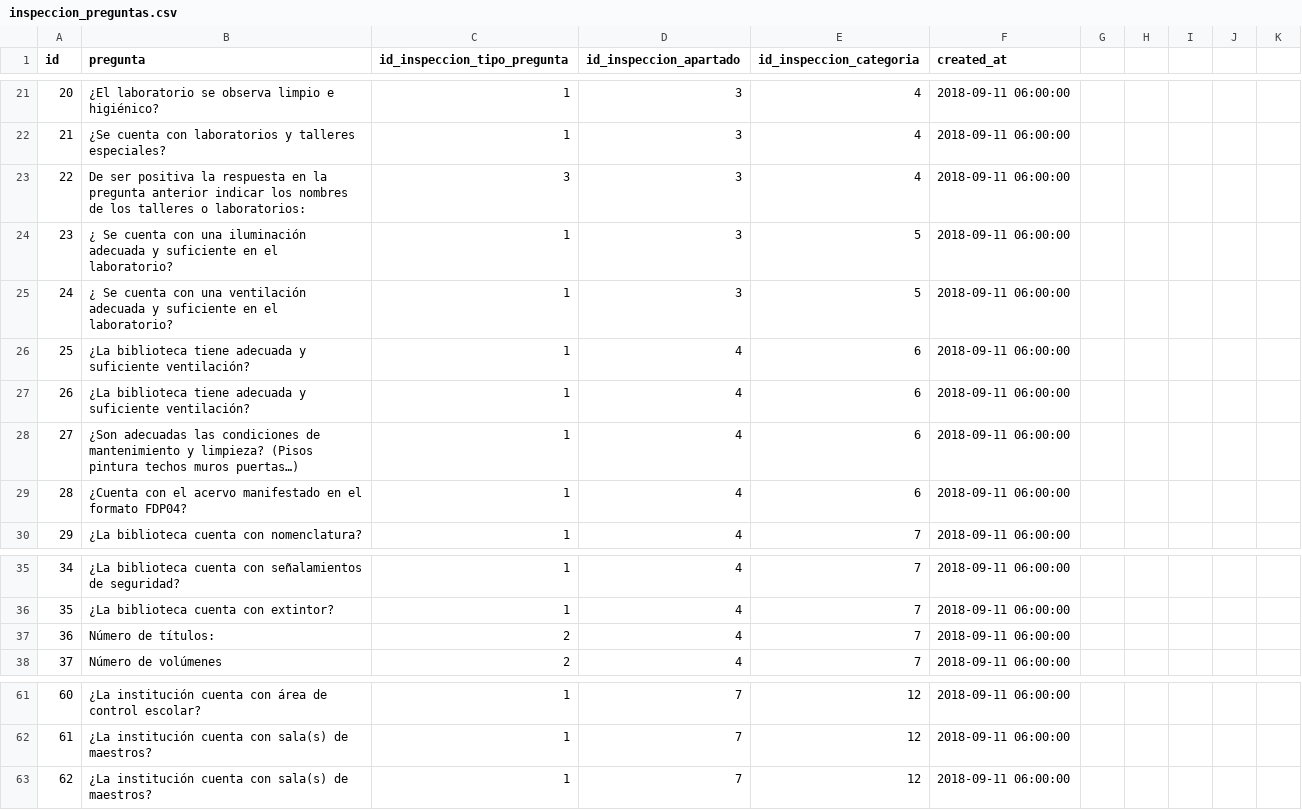
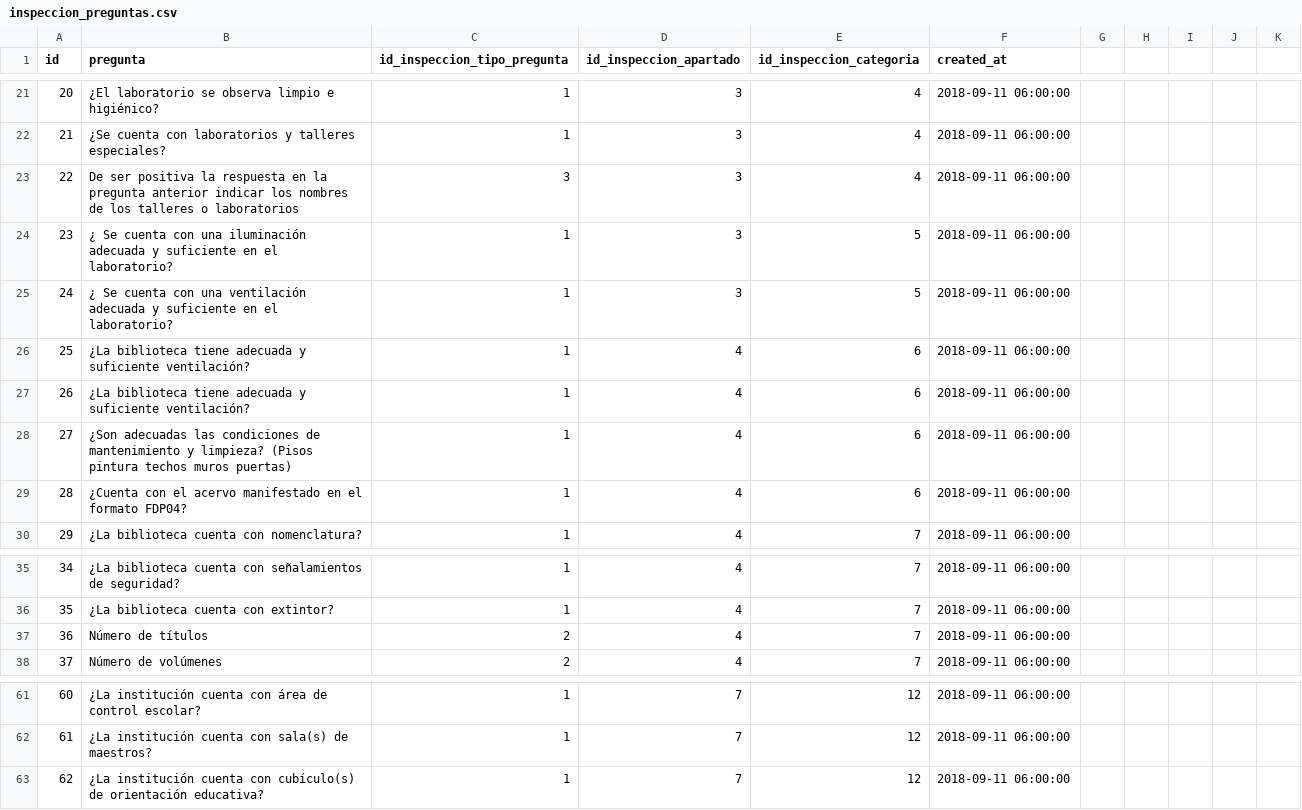
Before and after one commit to subsesjal/siiges-services, a CSV file: packages/core/src/drivers/db/CSVFiles/inspeccion_preguntas.csv, drawn as a sheet; only a part is shown, gaps mark what is left out; the diff covers the shown part only.

```diff
--- a/packages/core/src/drivers/db/CSVFiles/inspeccion_preguntas.csv
+++ b/packages/core/src/drivers/db/CSVFiles/inspeccion_preguntas.csv
@@ -22,3 +22,3 @@ id,pregunta,id_inspeccion_tipo_pregunta,id_inspeccion_apartado,id_inspeccion_cat
 21,¿Se cuenta con laboratorios y talleres especiales?,1,3,4,2018-09-11 06:00:00
-22,De ser positiva la respuesta en la pregunta anterior indicar los nombres de los talleres o laboratorios:,3,3,4,2018-09-11 06:00:00
+22,De ser positiva la respuesta en la pregunta anterior indicar los nombres de los talleres o laboratorios,3,3,4,2018-09-11 06:00:00
 23,¿ Se cuenta con una iluminación  adecuada y suficiente en el laboratorio?,1,3,5,2018-09-11 06:00:00
@@ -27,3 +27,3 @@ id,pregunta,id_inspeccion_tipo_pregunta,id_inspeccion_apartado,id_inspeccion_cat
 26,¿La biblioteca tiene adecuada y suficiente ventilación?,1,4,6,2018-09-11 06:00:00
-27,¿Son adecuadas las condiciones de mantenimiento y limpieza? (Pisos pintura techos muros puertas…),1,4,6,2018-09-11 06:00:00
+27,¿Son adecuadas las condiciones de mantenimiento y limpieza? (Pisos pintura techos muros puertas),1,4,6,2018-09-11 06:00:00
 28,¿Cuenta con el acervo manifestado en el formato FDP04?,1,4,6,2018-09-11 06:00:00
@@ -36,3 +36,3 @@ id,pregunta,id_inspeccion_tipo_pregunta,id_inspeccion_apartado,id_inspeccion_cat
 35,¿La biblioteca cuenta con extintor?,1,4,7,2018-09-11 06:00:00
-36,Número de títulos:,2,4,7,2018-09-11 06:00:00
+36,Número de títulos,2,4,7,2018-09-11 06:00:00
 37,Número de volúmenes,2,4,7,2018-09-11 06:00:00
@@ -62,2 +62,2 @@ id,pregunta,id_inspeccion_tipo_pregunta,id_inspeccion_apartado,id_inspeccion_cat
 61,¿La institución cuenta con sala(s) de maestros?,1,7,12,2018-09-11 06:00:00
-62,¿La institución cuenta con sala(s) de maestros?,1,7,12,2018-09-11 06:00:00
+62,¿La institución cuenta con cubículo(s) de orientación educativa?,1,7,12,2018-09-11 06:00:00
```
Also changed, not shown: 29 edited cells elsewhere in this file.
